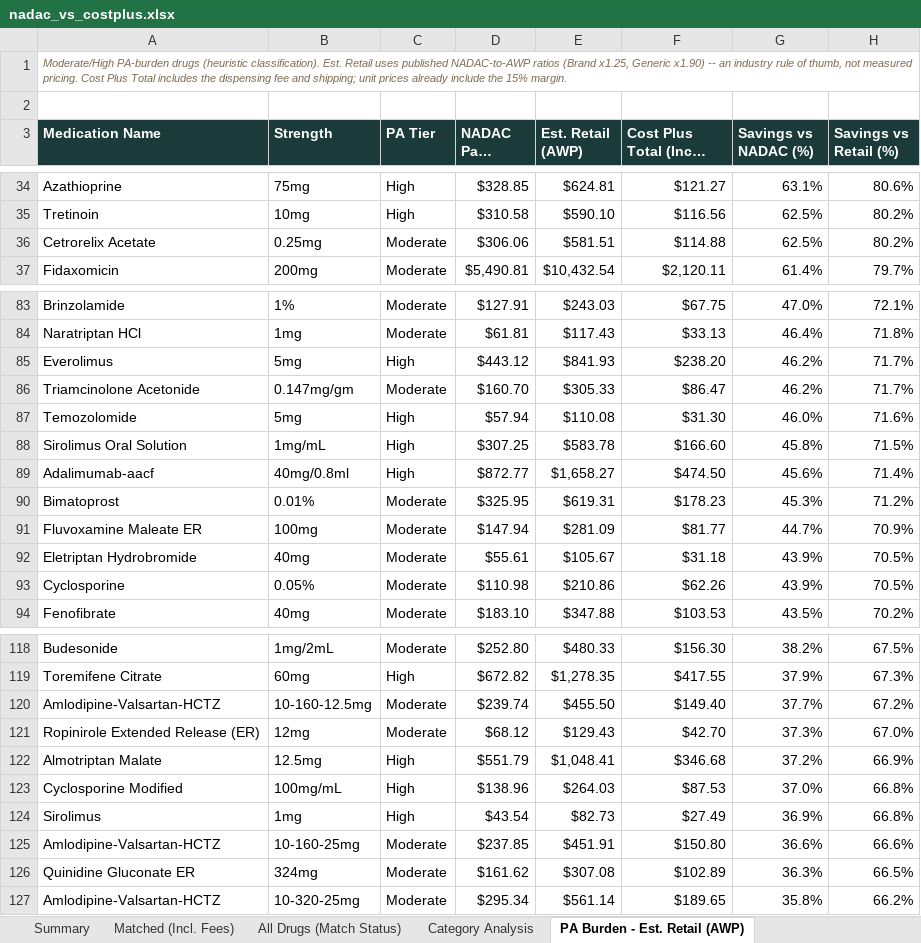
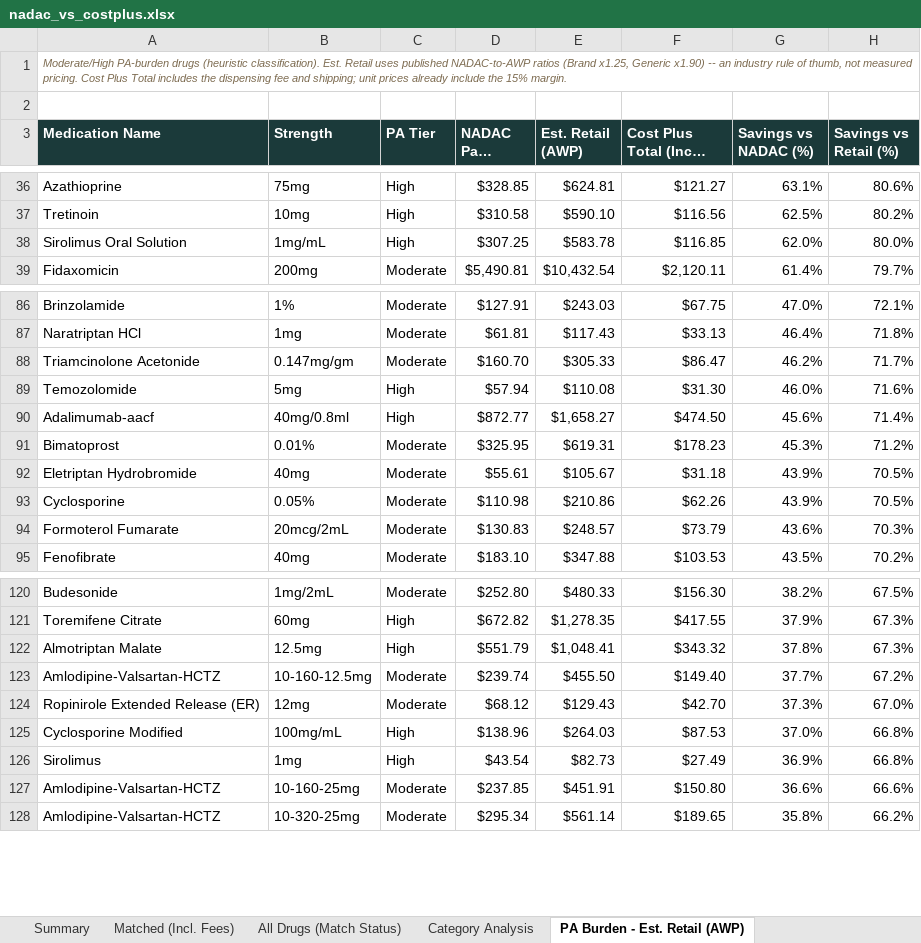
Before and after one commit to Thatonequant/MCCPDNADACNDC, an Excel workbook: docs/nadac_vs_costplus.xlsx, sheet PA Burden - Est. Retail (AWP), drawn as a sheet; only a part is shown, gaps mark what is left out; long unchanged cells end in …; values as stored, in another font and other column widths than the file's, no borders; removed rows and columns are numbered as before the commit, all else as after; the diff covers the shown part only; the diff names each change by its address in the sheet, - before the commit and + after, or states it on an @@ line.

```diff
--- a/docs/nadac_vs_costplus.xlsx (sheet PA Burden - Est. Retail (AWP))
+++ b/docs/nadac_vs_costplus.xlsx (sheet PA Burden - Est. Retail (AWP))
-row 36: Cetrorelix Acetate | 0.25mg | Moderate | $306.06 | $581.51 | $114.88 | 62.5% | 80.2%
+row 38: Sirolimus Oral Solution | 1mg/mL | High | $307.25 | $583.78 | $116.85 | 62.0% | 80.0%
-row 85: Everolimus | 5mg | High | $443.12 | $841.93 | $238.20 | 46.2% | 71.7%
-row 88: Sirolimus Oral Solution | 1mg/mL | High | $307.25 | $583.78 | $166.60 | 45.8% | 71.5%
-row 91: Fluvoxamine Maleate ER | 100mg | Moderate | $147.94 | $281.09 | $81.77 | 44.7% | 70.9%
+row 94: Formoterol Fumarate | 20mcg/2mL | Moderate | $130.83 | $248.57 | $73.79 | 43.6% | 70.3%
+row 122: Almotriptan Malate | 12.5mg | High | $551.79 | $1,048.41 | $343.32 | 37.8% | 67.3%
-row 122: Almotriptan Malate | 12.5mg | High | $551.79 | $1,048.41 | $346.68 | 37.2% | 66.9%
-row 126: Quinidine Gluconate ER | 324mg | Moderate | $161.62 | $307.08 | $102.89 | 36.3% | 66.5%
```
Also changed, not shown: 18 added rows and 17 removed rows elsewhere in this sheet, sheet Matched (Incl. Fees), sheet All Drugs (Match Status), sheet Category Analysis, sheet Summary, 1 other file.
